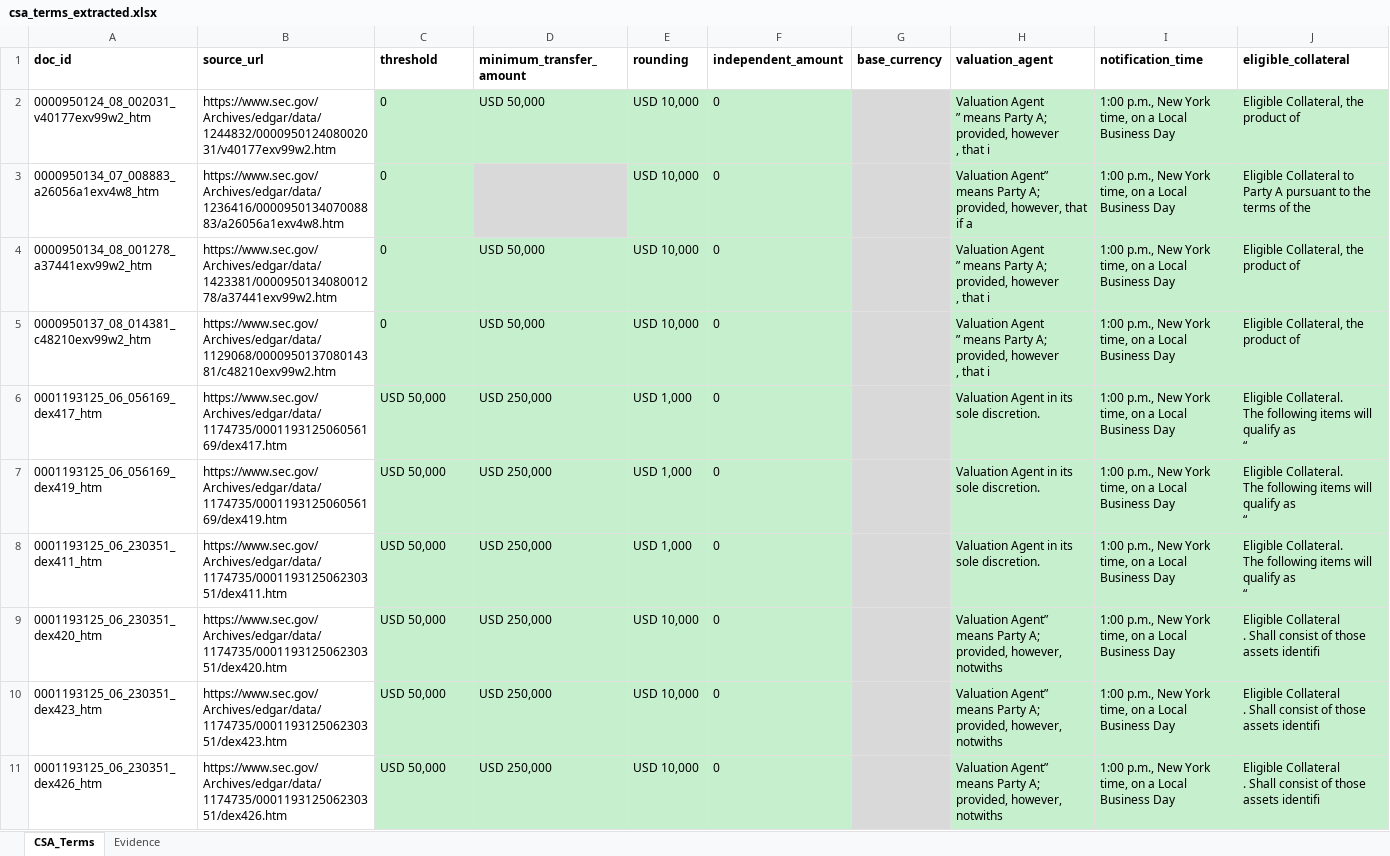
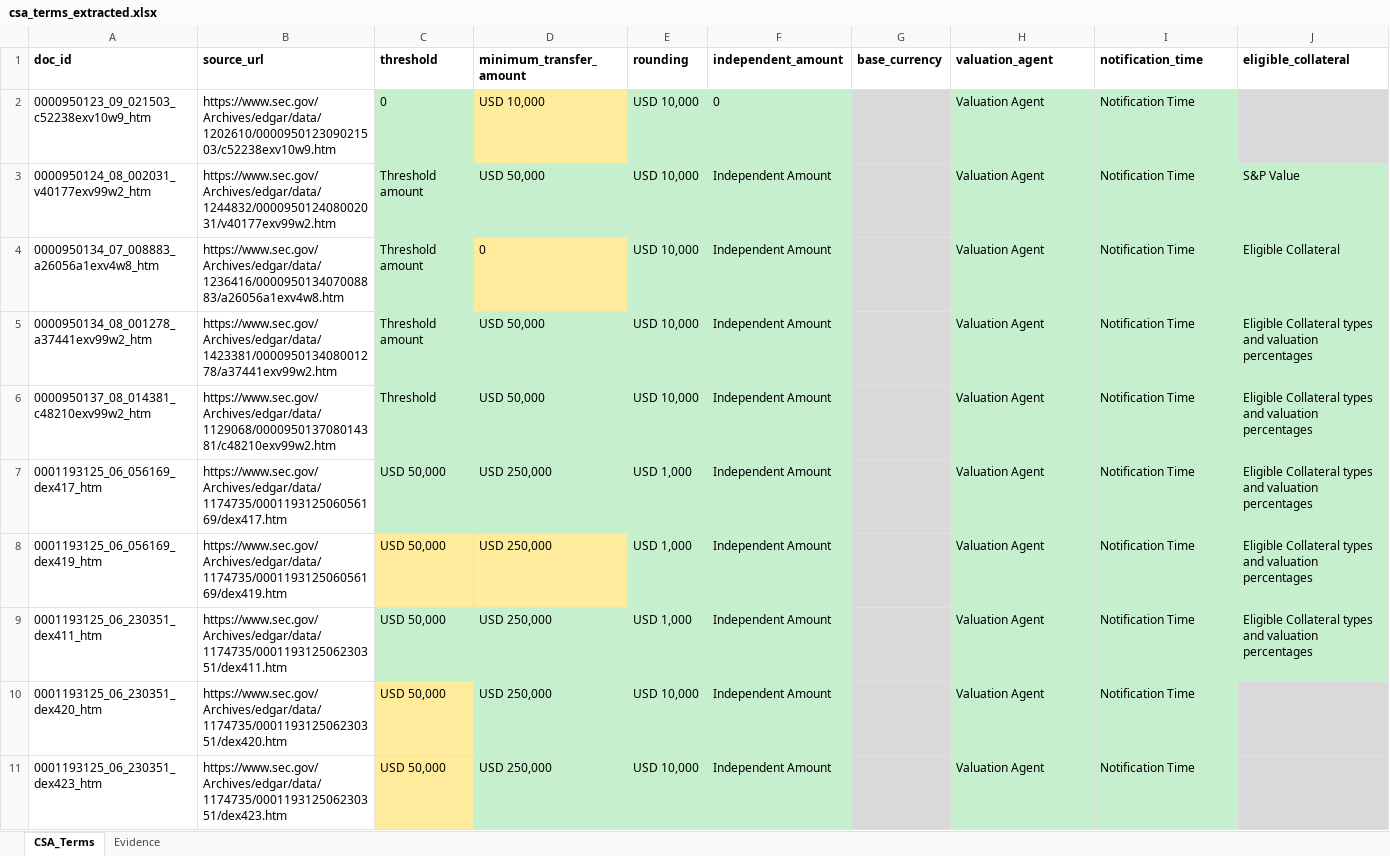
Before and after one commit to premchand0001-droid/PFE_Copliot, an Excel workbook: results/run_20261122/deliverables/csa_terms_extracted.xlsx, sheet CSA_Terms, drawn as a sheet; values as stored, in another font and other column widths than the file's, no borders; removed rows and columns are numbered as before the commit, all else as after; ↵ is a line break in a cell; the diff names each change by its address in the sheet, - before the commit and + after, or states it on an @@ line.

```diff
--- a/results/run_20261122/deliverables/csa_terms_extracted.xlsx (sheet CSA_Terms)
+++ b/results/run_20261122/deliverables/csa_terms_extracted.xlsx (sheet CSA_Terms)
+row 2: 0000950123_09_021503_c52238exv10w9_htm | https://www.sec.gov/Archives/edgar/data/1202610/000095012309021503/c52238exv10w9.htm | 0 | USD 10,000 | USD 10,000 | 0 |  | Valuation Agent | Notification Time
-C3:C5 (threshold): 0
+C3:C5 (threshold): Threshold amount
-F3:F11 (independent_amount): 0
+F3:F11 (independent_amount): Independent Amount
-H3 (valuation_agent): Valuation Agent ↵ ” means Party A; ↵ provided, however ↵ , that i
+H3 (valuation_agent): Valuation Agent
-I3:I11 (notification_time): 1:00 p.m., New York time, on a Local Business Day
+I3:I11 (notification_time): Notification Time
-J3 (eligible_collateral): Eligible Collateral, the product of
+J3 (eligible_collateral): S&P Value
-D4 (minimum_transfer_amount): (empty)
+D4 (minimum_transfer_amount): 0
-D4 fill: #D9D9D9
+D4 fill: #FFEB9C
-H4 (valuation_agent): Valuation Agent” means Party A; provided, however, that if a
+H4 (valuation_agent): Valuation Agent
-J4 (eligible_collateral): Eligible Collateral to Party A pursuant to the terms of the
+J4 (eligible_collateral): Eligible Collateral
-H5:H6 (valuation_agent): Valuation Agent ↵ ” means Party A; ↵ provided, however ↵ , that i
+H5:H6 (valuation_agent): Valuation Agent
-J5:J6 (eligible_collateral): Eligible Collateral, the product of
+J5:J6 (eligible_collateral): Eligible Collateral types and valuation percentages
-C6 (threshold): 0
+C6 (threshold): Threshold
-H7:H9 (valuation_agent): Valuation Agent in its sole discretion.
+H7:H9 (valuation_agent): Valuation Agent
-J7:J9 (eligible_collateral): Eligible Collateral. ↵ The following items will qualify as ↵ “
+J7:J9 (eligible_collateral): Eligible Collateral types and valuation percentages
-C8:D8 fill: #C6EFCE
+C8:D8 fill: #FFEB9C
-C10:C11 fill: #C6EFCE
+C10:C11 fill: #FFEB9C
-H10:H11 (valuation_agent): Valuation Agent” ↵ means Party A; provided, however, notwiths
+H10:H11 (valuation_agent): Valuation Agent
-J10:J11 (eligible_collateral): Eligible Collateral ↵ . Shall consist of those assets identifi
+J10:J11 (eligible_collateral): (empty)
-row 11: 0001193125_06_230351_dex426_htm | https://www.sec.gov/Archives/edgar/data/1174735/000119312506230351/dex426.htm | USD 50,000 | USD 250,000 | USD 10,000 | 0 |  | Valuation Agent” ↵ means Party A; provided, however, notwiths | 1:00 p.m., New York time, on a Local Business Day | Eligible Collateral ↵ . Shall consist of those assets identifi
```
Also changed, not shown: sheet Evidence, results/run_20261122/deliverables/daily_ccr_pack_20261122.xlsx, results/run_20261122/deliverables/stress_covid_2020_20261122.xlsx, 54 other files.
